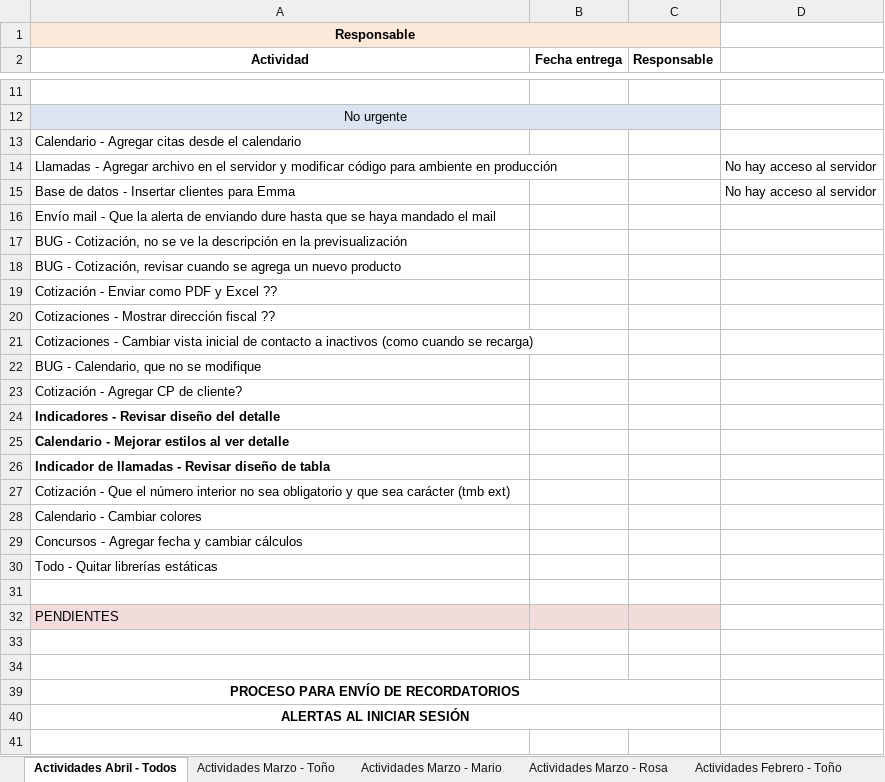
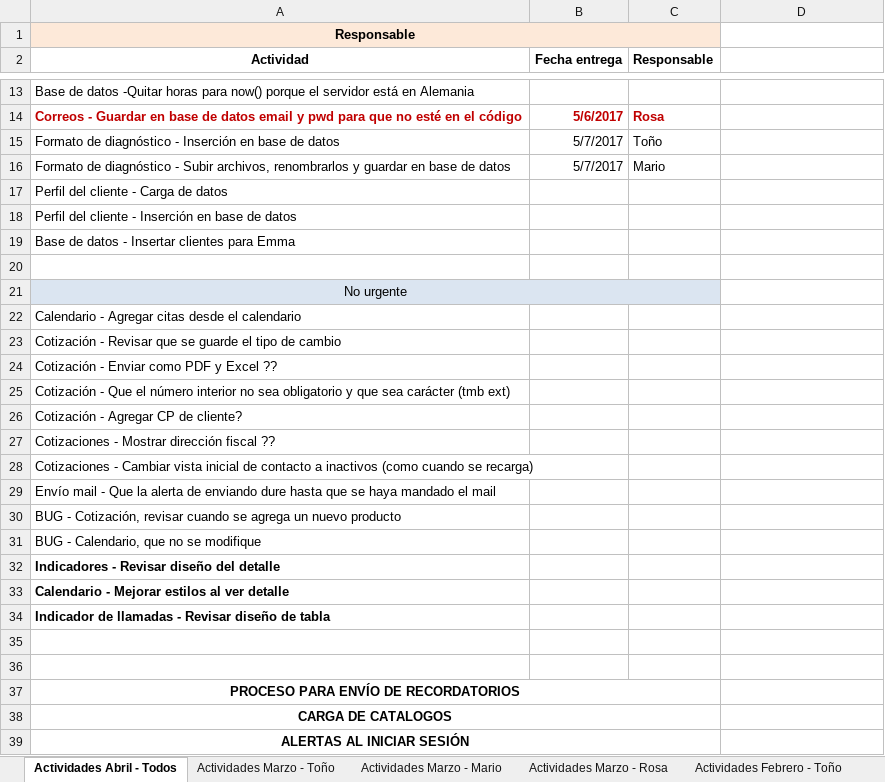
Before and after one commit to toniosoto26/CRM-Socia, an Excel workbook: Scrum Febrero.xlsx, sheet Actividades Abril - Todos, drawn as a sheet; only a part is shown, gaps mark what is left out; values as stored, in another font and other column widths than the file's, no borders; removed rows and columns are numbered as before the commit, all else as after; the diff covers the shown part only; the diff names each change by its address in the sheet, - before the commit and + after, or states it on an @@ line.

Commit message:
Actualización de actividades ahora si :C

```diff
--- a/Scrum Febrero.xlsx (sheet Actividades Abril - Todos)
+++ b/Scrum Febrero.xlsx (sheet Actividades Abril - Todos)
+row 13: Base de datos -Quitar horas para now() porque el servidor está en Alemania
+row 14: Correos - Guardar en base de datos email y pwd para que no esté en el código | 5/6/2017 | Rosa
+row 15: Formato de diagnóstico - Inserción en base de datos | 5/7/2017 | Toño
+row 16: Formato de diagnóstico - Subir archivos, renombrarlos y guardar en base de datos | 5/7/2017 | Mario
+row 17: Perfil del cliente - Carga de datos
+row 18: Perfil del cliente - Inserción en base de datos
+row 19: Base de datos - Insertar clientes para Emma
-row 14: Llamadas - Agregar archivo en el servidor y modificar código para ambiente en producción |  |  | No hay acceso al servidor
-row 15: Base de datos - Insertar clientes para Emma |  |  | No hay acceso al servidor
-A23 (Actividad): Envío mail - Que la alerta de enviando dure hasta que se haya mandado el mail
+A23 (Actividad): Cotización - Revisar que se guarde el tipo de cambio
-row 17: BUG - Cotización, no se ve la descripción en la previsualización
@@ row 27 moved to row 25: Cotización - Que el número interior no s… @@
@@ row 23 moved to row 26: Cotización - Agregar CP de cliente? @@
+row 29: Envío mail - Que la alerta de enviando dure hasta que se haya mandado el mail
@@ row 18 moved to row 30: BUG - Cotización, revisar cuando se agre… @@
-row 28: Calendario - Cambiar colores
-row 29: Concursos - Agregar fecha y cambiar cálculos
-row 30: Todo - Quitar librerías estáticas
-row 31: (empty)
-row 32: PENDIENTES
+row 38: CARGA DE CATALOGOS
```
Also changed, not shown: 7 added rows and 5 removed rows elsewhere in this sheet.
